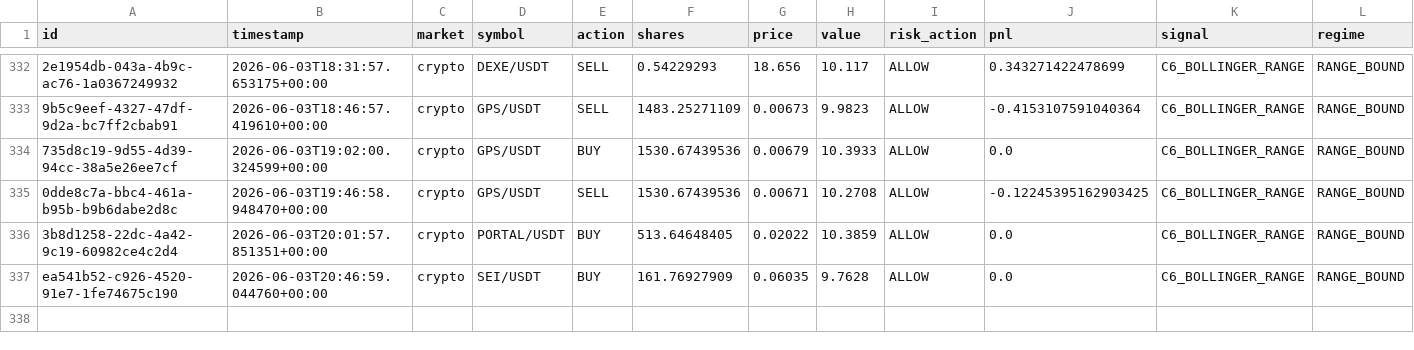
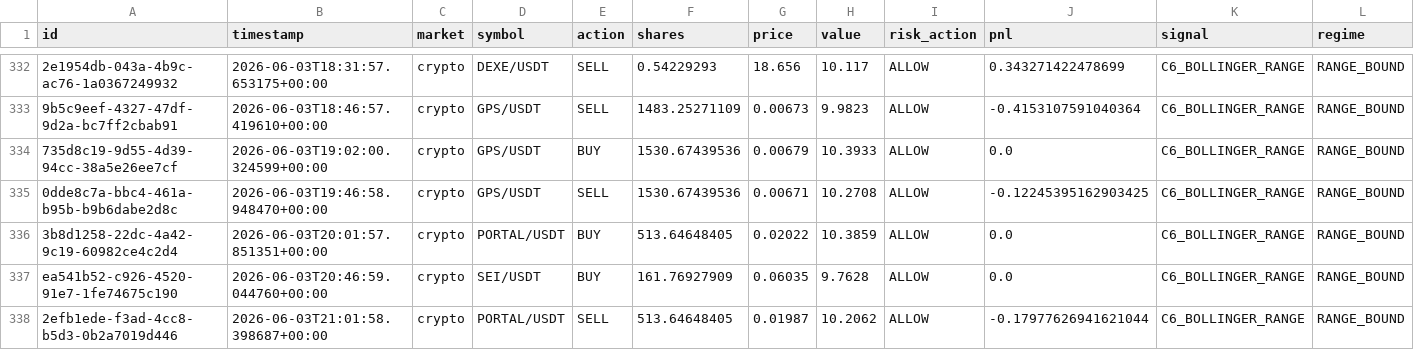
Before and after one commit to Puneethmp/AAATS, a CSV file: runtime/paper_trades.csv, drawn as a sheet; only a part is shown, gaps mark what is left out; rows hold the shown columns only; the diff names each change by its address in the sheet, - before the commit and + after, or states it on an @@ line.

Commit message:
auto: 2026-06-03T21:15:11Z trades + logs

```diff
--- a/runtime/paper_trades.csv
+++ b/runtime/paper_trades.csv
+row 338: 2efb1ede-f3ad-4cc8-b5d3-0b2a7019d446 | 2026-06-03T21:01:58.398687+00:00 | crypto | PORTAL/USDT | SELL | 513.64648405 | 0.01987 | 10.2062 | ALLOW | -0.17977626941621044 | C6_BOLLINGER_RANGE | RANGE_BOUND
```
Also changed, not shown: 9 other files.
